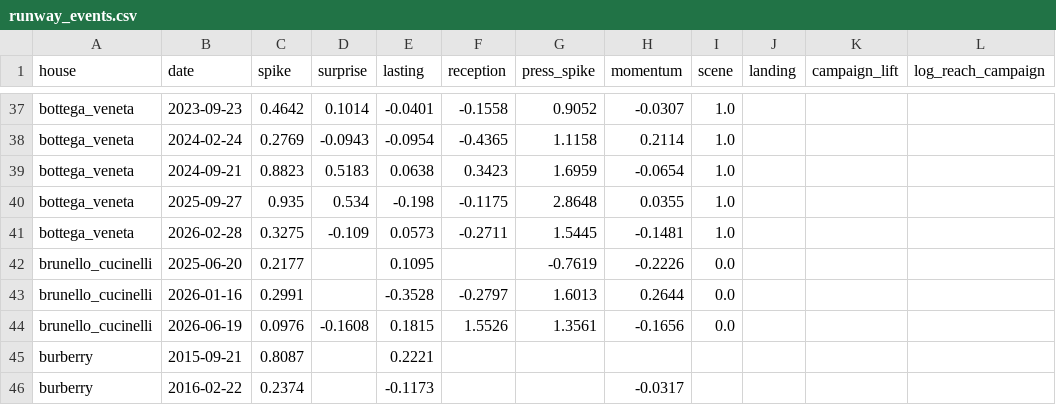
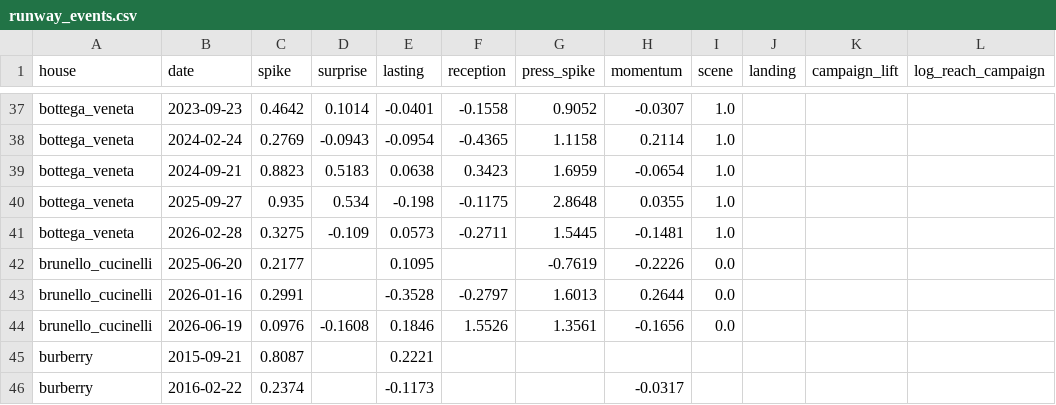
Before and after one commit to benmcewensignal/fashion-adtone, a CSV file: data/results/runway_events.csv, drawn as a sheet; only a part is shown, gaps mark what is left out; the diff names each change by its address in the sheet, - before the commit and + after, or states it on an @@ line.

```diff
--- a/data/results/runway_events.csv
+++ b/data/results/runway_events.csv
-E44 (lasting): 0.1815
+E44 (lasting): 0.1846
```
Also changed, not shown: 9 other files.
